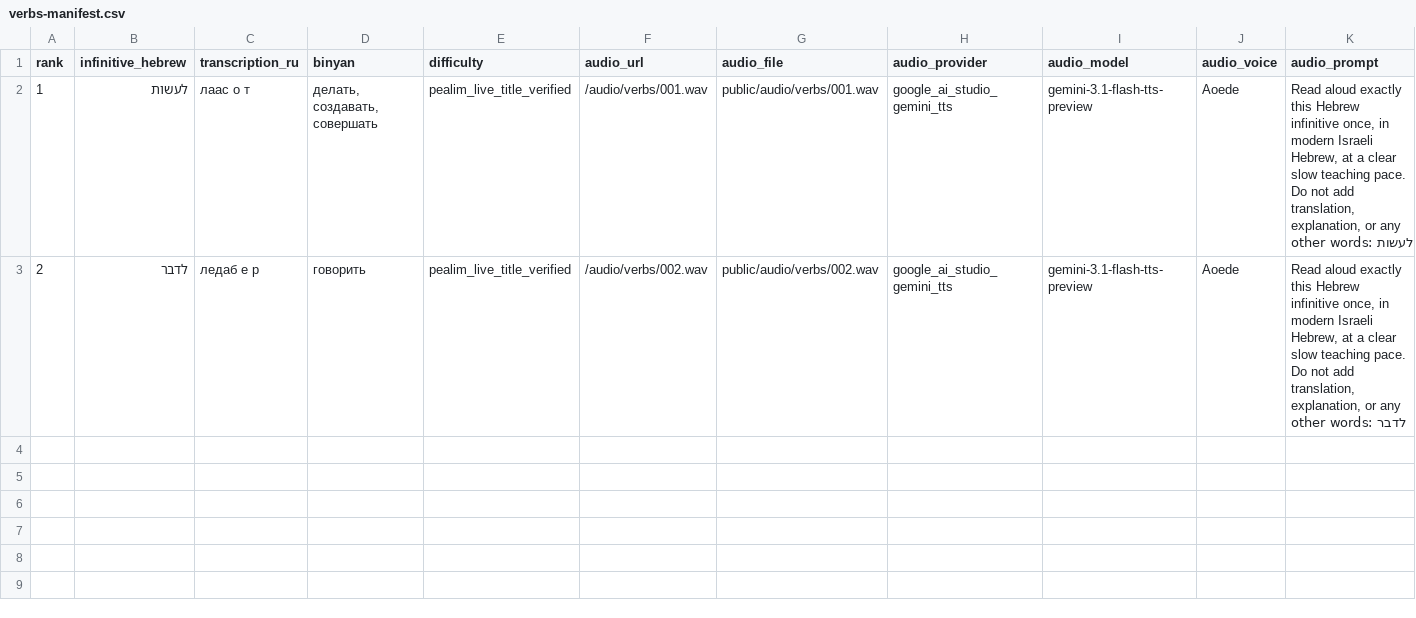
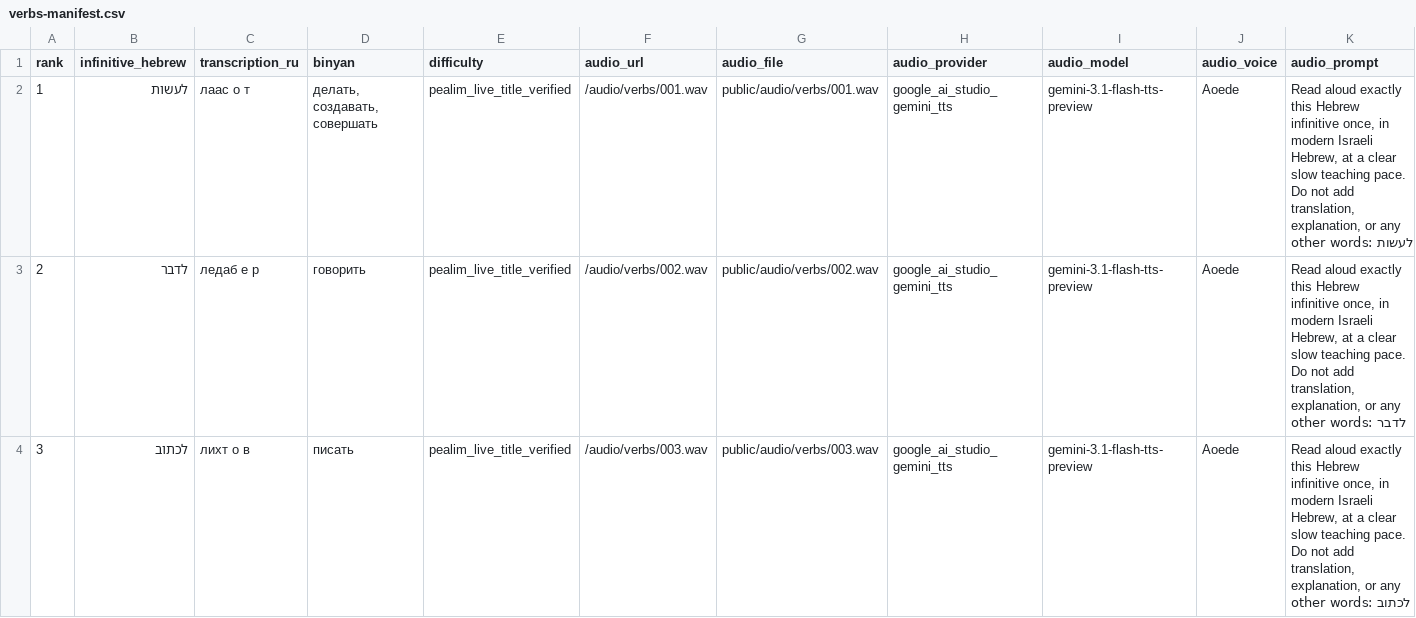
Before and after one commit to gunya999-cmd/hebrewme999, a CSV file: public/audio/verbs-manifest.csv, drawn as a sheet; the diff names each change by its address in the sheet, - before the commit and + after, or states it on an @@ line.

```diff
--- a/public/audio/verbs-manifest.csv
+++ b/public/audio/verbs-manifest.csv
+row 4: 3 | לכתוב | лихт о в | писать | pealim_live_title_verified | /audio/verbs/003.wav | public/audio/verbs/003.wav | google_ai_studio_gemini_tts | gemini-3.1-flash-tts-preview | Aoede | Read aloud exactly this Hebrew infinitive once, in modern Israeli Hebrew, at a clear slow teaching pace. Do not add translation, explanation, or any other words: לכתוב
```
Also changed, not shown: public/audio/verbs-generation-status.csv, 2 other files.
